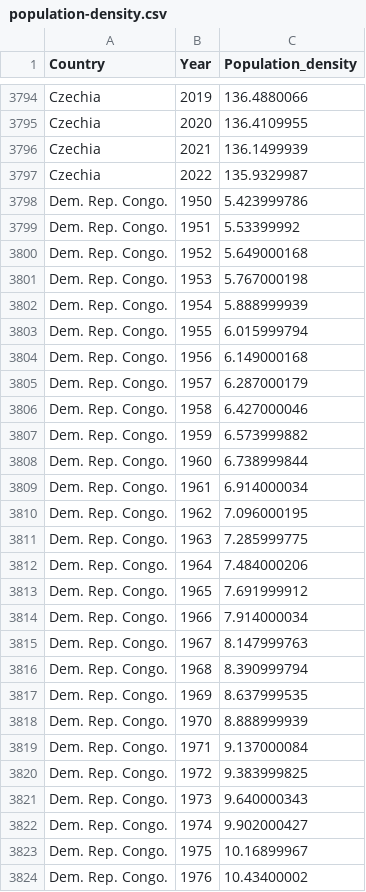
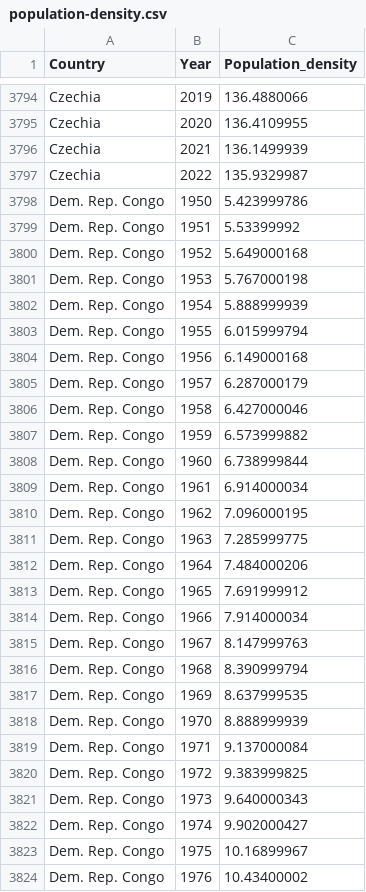
Before and after one commit to hmq1812/FIT3179-Assignment2, a CSV file: data/population-density.csv, drawn as a sheet; only a part is shown, gaps mark what is left out; the diff covers the shown part only.

```diff
--- a/data/population-density.csv
+++ b/data/population-density.csv
@@ -3797,28 +3797,28 @@ Czechia,2021,136.1499939
 Czechia,2022,135.9329987
-Dem. Rep. Congo.,1950,5.423999786
-Dem. Rep. Congo.,1951,5.53399992
-Dem. Rep. Congo.,1952,5.649000168
-Dem. Rep. Congo.,1953,5.767000198
-Dem. Rep. Congo.,1954,5.888999939
-Dem. Rep. Congo.,1955,6.015999794
-Dem. Rep. Congo.,1956,6.149000168
-Dem. Rep. Congo.,1957,6.287000179
-Dem. Rep. Congo.,1958,6.427000046
-Dem. Rep. Congo.,1959,6.573999882
-Dem. Rep. Congo.,1960,6.738999844
-Dem. Rep. Congo.,1961,6.914000034
-Dem. Rep. Congo.,1962,7.096000195
-Dem. Rep. Congo.,1963,7.285999775
-Dem. Rep. Congo.,1964,7.484000206
-Dem. Rep. Congo.,1965,7.691999912
-Dem. Rep. Congo.,1966,7.914000034
-Dem. Rep. Congo.,1967,8.147999763
-Dem. Rep. Congo.,1968,8.390999794
-Dem. Rep. Congo.,1969,8.637999535
-Dem. Rep. Congo.,1970,8.888999939
-Dem. Rep. Congo.,1971,9.137000084
-Dem. Rep. Congo.,1972,9.383999825
-Dem. Rep. Congo.,1973,9.640000343
-Dem. Rep. Congo.,1974,9.902000427
-Dem. Rep. Congo.,1975,10.16899967
-Dem. Rep. Congo.,1976,10.43400002
+Dem. Rep. Congo,1950,5.423999786
+Dem. Rep. Congo,1951,5.53399992
+Dem. Rep. Congo,1952,5.649000168
+Dem. Rep. Congo,1953,5.767000198
+Dem. Rep. Congo,1954,5.888999939
+Dem. Rep. Congo,1955,6.015999794
+Dem. Rep. Congo,1956,6.149000168
+Dem. Rep. Congo,1957,6.287000179
+Dem. Rep. Congo,1958,6.427000046
+Dem. Rep. Congo,1959,6.573999882
+Dem. Rep. Congo,1960,6.738999844
+Dem. Rep. Congo,1961,6.914000034
+Dem. Rep. Congo,1962,7.096000195
+Dem. Rep. Congo,1963,7.285999775
+Dem. Rep. Congo,1964,7.484000206
+Dem. Rep. Congo,1965,7.691999912
+Dem. Rep. Congo,1966,7.914000034
+Dem. Rep. Congo,1967,8.147999763
+Dem. Rep. Congo,1968,8.390999794
+Dem. Rep. Congo,1969,8.637999535
+Dem. Rep. Congo,1970,8.888999939
+Dem. Rep. Congo,1971,9.137000084
+Dem. Rep. Congo,1972,9.383999825
+Dem. Rep. Congo,1973,9.640000343
+Dem. Rep. Congo,1974,9.902000427
+Dem. Rep. Congo,1975,10.16899967
+Dem. Rep. Congo,1976,10.43400002
```
Also changed, not shown: 46 edited cells elsewhere in this file, data/population-growth-the-annual-change-of-the-population.csv.
